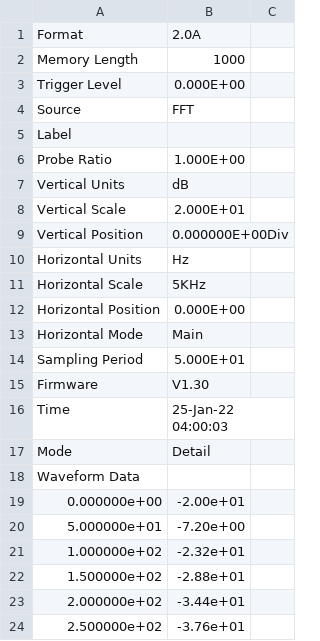
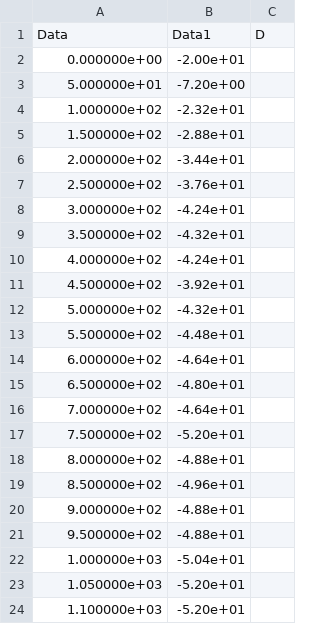
Before and after one commit to FreakJazz/PYTHON-PANDAS-ALGORITM, a CSV file: DATOS/cortocircuito/fase1/DS0001.CSV (was DATOS/cortocircuito/fase 1/DS0001.CSV), drawn as a sheet; only a part is shown; the shorter side is filled out with more unchanged rows; removed rows and columns are numbered as before the commit, all else as after; the diff names each change by its address in the sheet, - before the commit and + after, or states it on an @@ line.

Commit message:
add data

```diff
--- a/DATOS/cortocircuito/fase 1/DS0001.CSV
+++ b/DATOS/cortocircuito/fase1/DS0001.CSV
-row 1: Format | 2.0A
-row 2: Memory Length | 1000
-row 3: Trigger Level | 0.000E+00
-row 4: Source | FFT
-row 5: Label
-row 6: Probe Ratio | 1.000E+00
-row 7: Vertical Units | dB
-row 8: Vertical Scale | 2.000E+01
-row 9: Vertical Position | 0.000000E+00Div
-row 10: Horizontal Units | Hz
-row 11: Horizontal Scale | 5KHz
-row 12: Horizontal Position | 0.000E+00
-row 13: Horizontal Mode | Main
-row 14: Sampling Period | 5.000E+01
-row 15: Firmware | V1.30
-row 16: Time | 25-Jan-22 04:00:03
-row 17: Mode | Detail
-row 18: Waveform Data
+row 1: Data | Data1 | D
```
Also changed, not shown: DATOS/cortocircuito/fase2/DS0001.CSV, DATOS/cortocircuito/fase3/DS0001.CSV, 8 other files.
